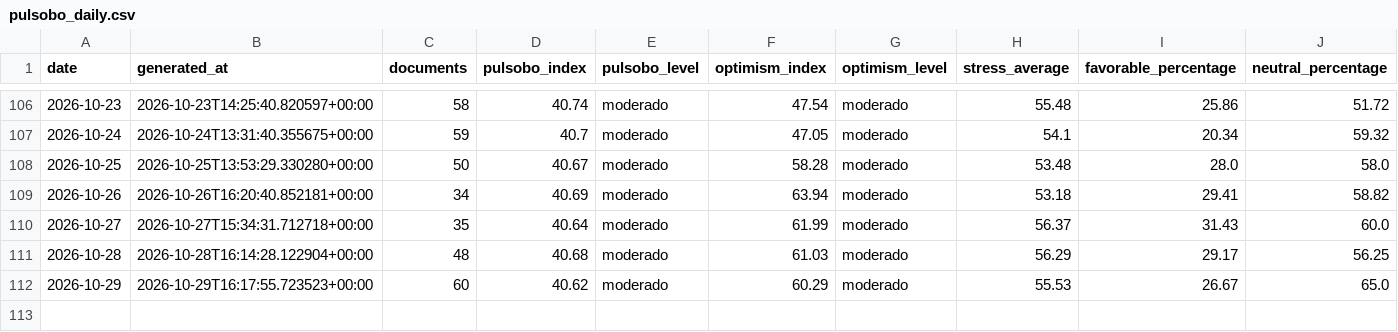
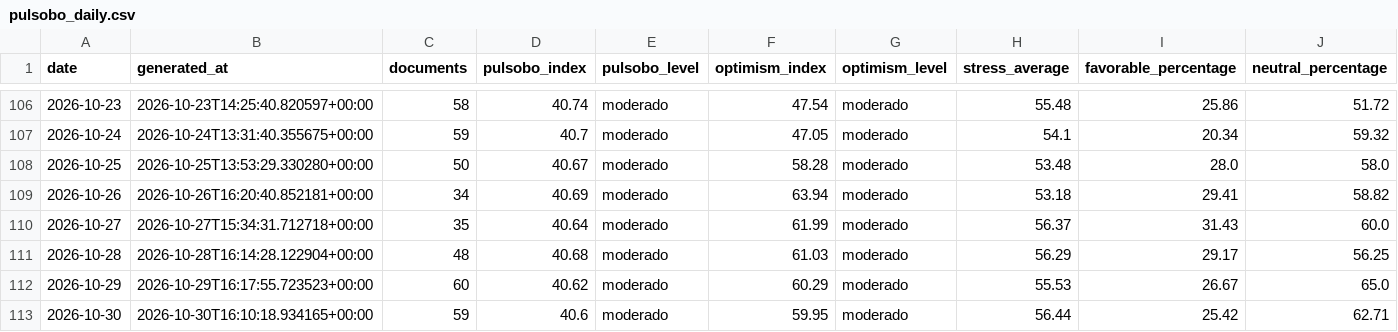
Before and after one commit to paul-pinto/TerMacroMetro, a CSV file: data/history/pulsobo_daily.csv, drawn as a sheet; only a part is shown, gaps mark what is left out; rows hold the shown columns only; the diff names each change by its address in the sheet, - before the commit and + after, or states it on an @@ line.

```diff
--- a/data/history/pulsobo_daily.csv
+++ b/data/history/pulsobo_daily.csv
+row 113: 2026-10-30 | 2026-10-30T16:10:18.934165+00:00 | 59 | 40.6 | moderado | 59.95 | moderado | 56.44 | 25.42 | 62.71
```
Also changed, not shown: data/bolivia/eventos_bolivia_operativos.csv, 15 other files.
